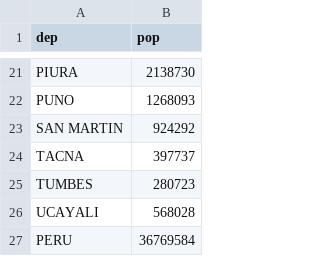
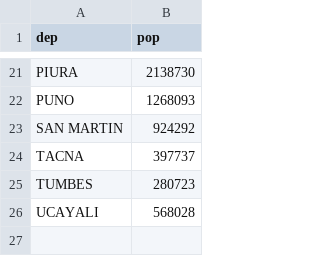
Before and after one commit to miguelvg27/ia-pucp-dv-trabajo, a CSV file: data/pop-peru_2023_wikipedia.csv, drawn as a sheet; only a part is shown, gaps mark what is left out; the diff names each change by its address in the sheet, - before the commit and + after, or states it on an @@ line.

Commit message:
sans peru

```diff
--- a/data/pop-peru_2023_wikipedia.csv
+++ b/data/pop-peru_2023_wikipedia.csv
-row 27: PERU | 36769584
```
